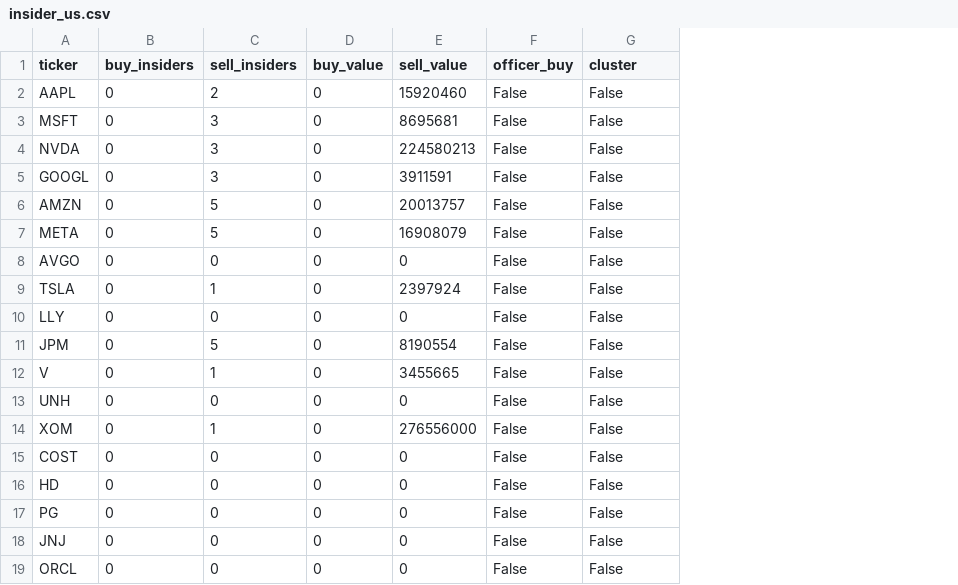
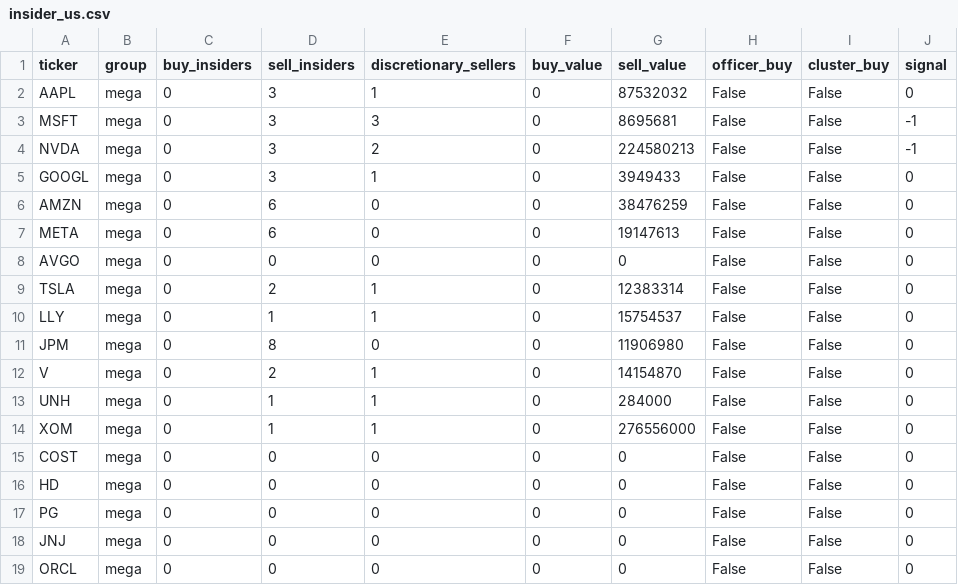
Before and after one commit to newspapergram-dot/mib-data, a CSV file: data/insider_us.csv, drawn as a sheet; only a part is shown; addresses are those after the commit; the diff covers the shown part only; the diff names each change by its address in the sheet, - before the commit and + after, or states it on an @@ line.

```diff
--- a/data/insider_us.csv
+++ b/data/insider_us.csv
+column B (group), rows 2-19: all mega
+column E (discretionary_sellers), rows 2-19: 1 | 3 | 2 | 1 | 0 | 0 | 0 | 1 | 1 | 0 | 1 | 1 | 1 | 0 | 0 | 0 | 0 | 0
+column J (signal), rows 2-19: 0 | -1 | -1 | 0 | 0 | 0 | 0 | 0 | 0 | 0 | 0 | 0 | 0 | 0 | 0 | 0 | 0 | 0
-I1: cluster
+I1: cluster_buy
-D2 (sell_insiders): 2
+D2 (sell_insiders): 3
-G2 (sell_value): 15920460
+G2 (sell_value): 87532032
-G5 (sell_value): 3911591
+G5 (sell_value): 3949433
-D6:D7 (sell_insiders): 5
+D6:D7 (sell_insiders): 6
-G6 (sell_value): 20013757
+G6 (sell_value): 38476259
-G7 (sell_value): 16908079
+G7 (sell_value): 19147613
-D9 (sell_insiders): 1
+D9 (sell_insiders): 2
-G9 (sell_value): 2397924
+G9 (sell_value): 12383314
-D10 (sell_insiders): 0
+D10 (sell_insiders): 1
-G10 (sell_value): 0
+G10 (sell_value): 15754537
-D11 (sell_insiders): 5
+D11 (sell_insiders): 8
-G11 (sell_value): 8190554
+G11 (sell_value): 11906980
-D12 (sell_insiders): 1
+D12 (sell_insiders): 2
-G12 (sell_value): 3455665
+G12 (sell_value): 14154870
-D13 (sell_insiders): 0
+D13 (sell_insiders): 1
-G13 (sell_value): 0
+G13 (sell_value): 284000
```
Also changed, not shown: 14 edited cells elsewhere in this file, data/13f_holdings.csv, data/cot.csv, 4 other files.
